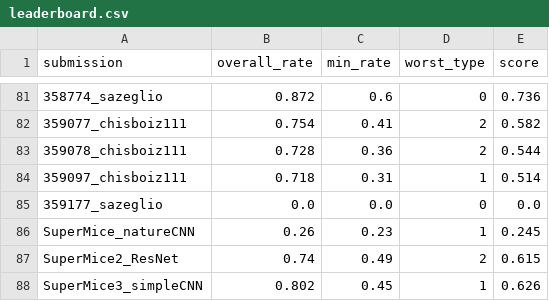
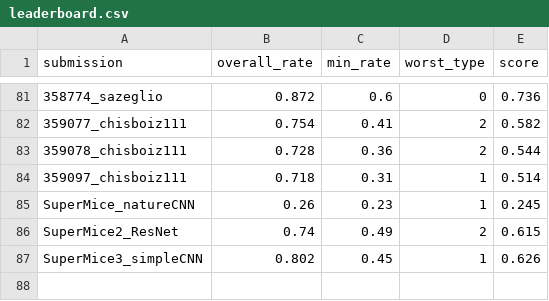
Before and after one commit to robustforaging/robustforaging.github.io, a CSV file: assets/data/leaderboard.csv, drawn as a sheet; only a part is shown, gaps mark what is left out; the diff names each change by its address in the sheet, - before the commit and + after, or states it on an @@ line.

Commit message:
potential glitch, so rerun 3 models (WIP)

```diff
--- a/assets/data/leaderboard.csv
+++ b/assets/data/leaderboard.csv
-row 85: 359177_sazeglio | 0.0 | 0.0 | 0 | 0.0
```
